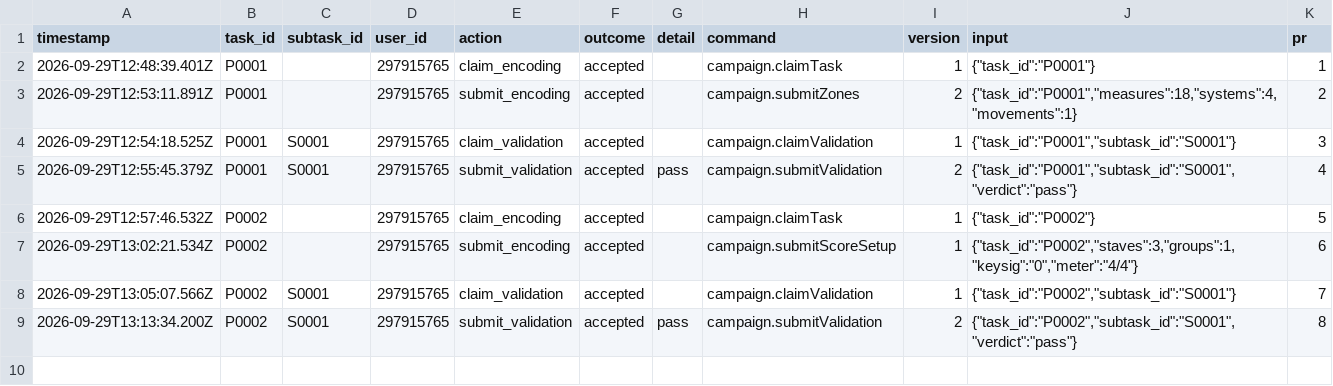
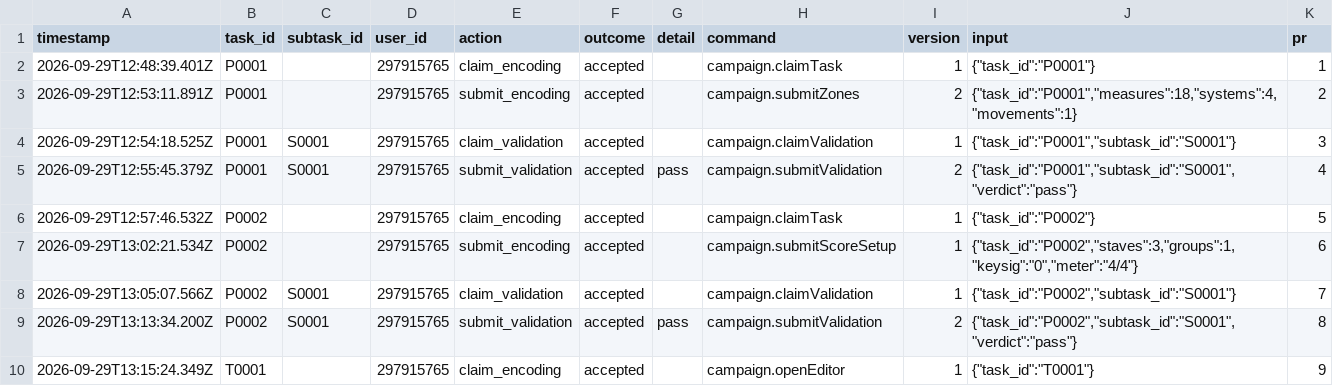
Before and after one commit to ohwjd/test-20260929-pages, a CSV file: tracking/history.csv, drawn as a sheet.

```diff
--- a/tracking/history.csv
+++ b/tracking/history.csv
@@ -9 +9,2 @@ timestamp,task_id,subtask_id,user_id,action,outcome,detail,command,version,input
 2026-09-29T13:13:34.200Z,P0002,S0001,297915765,submit_validation,accepted,pass,campaign.submitValidation,2,"{""task_id"":""P0002"",""subtask_id"":""S0001"",""verdict"":""pass""}",8
+2026-09-29T13:15:24.349Z,T0001,,297915765,claim_encoding,accepted,,campaign.openEditor,1,"{""task_id"":""T0001""}",9
```
Also changed, not shown: 1 other file.
